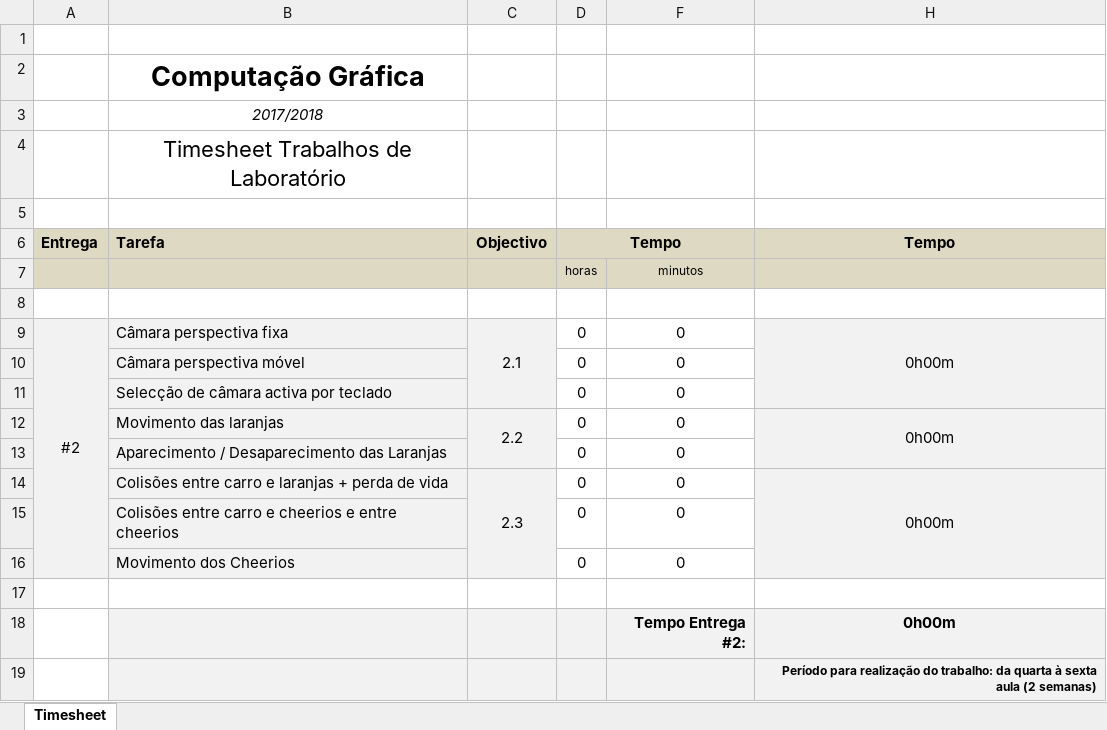
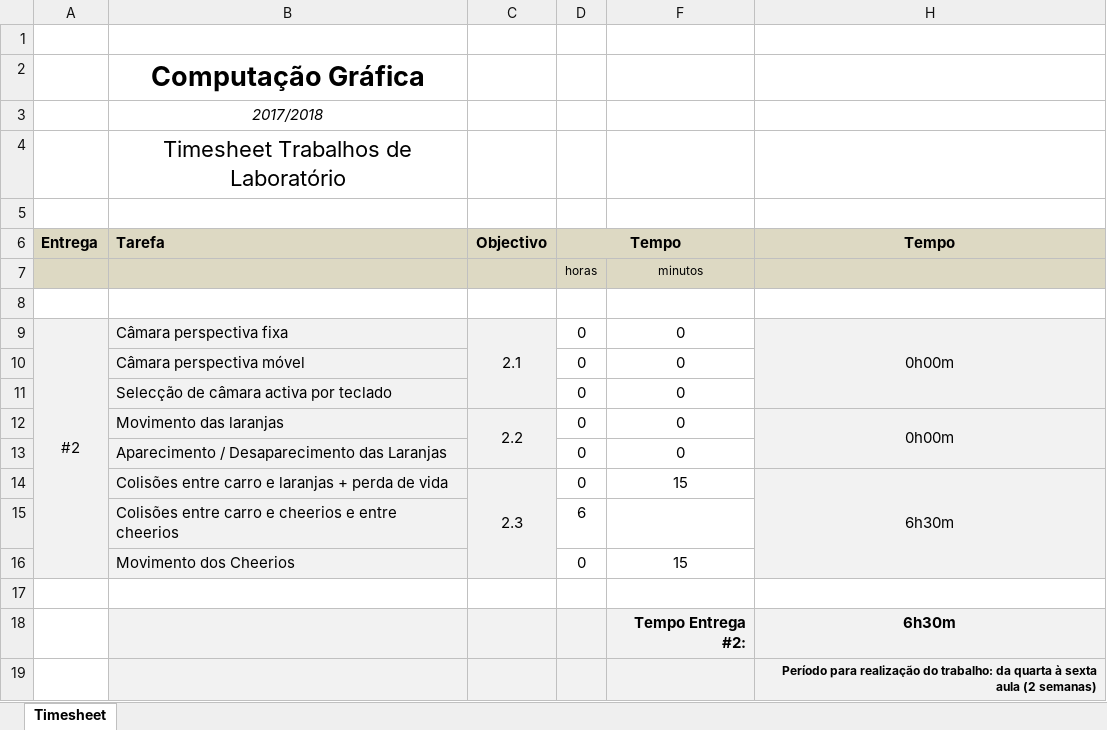
Before and after one commit to RicardoBrancas/LEIC, an Excel workbook: timesheet_2.xlsx, sheet Timesheet, drawn as a sheet; values as stored, in another font and other column widths than the file's, no borders; removed rows and columns are numbered as before the commit, all else as after; the diff names each change by its address in the sheet, - before the commit and + after, or states it on an @@ line.

Commit message:
Oranges are now deadly. Updated time sheet

```diff
--- a/timesheet_2.xlsx (sheet Timesheet)
+++ b/timesheet_2.xlsx (sheet Timesheet)
-F14: 0
+F14: 15
-H14 (Tempo): 0h00m
+H14 (Tempo): 6h30m
-row 15:  | Colisões entre carro e cheerios e entre cheerios |  | 0 | 0
+row 15:  | Colisões entre carro e cheerios e entre cheerios |  | 6
-F16: 0
+F16: 15
-H18 (Tempo): 0h00m
+H18 (Tempo): 6h30m
```
Also changed, not shown: hidden cells, 1 other file.
